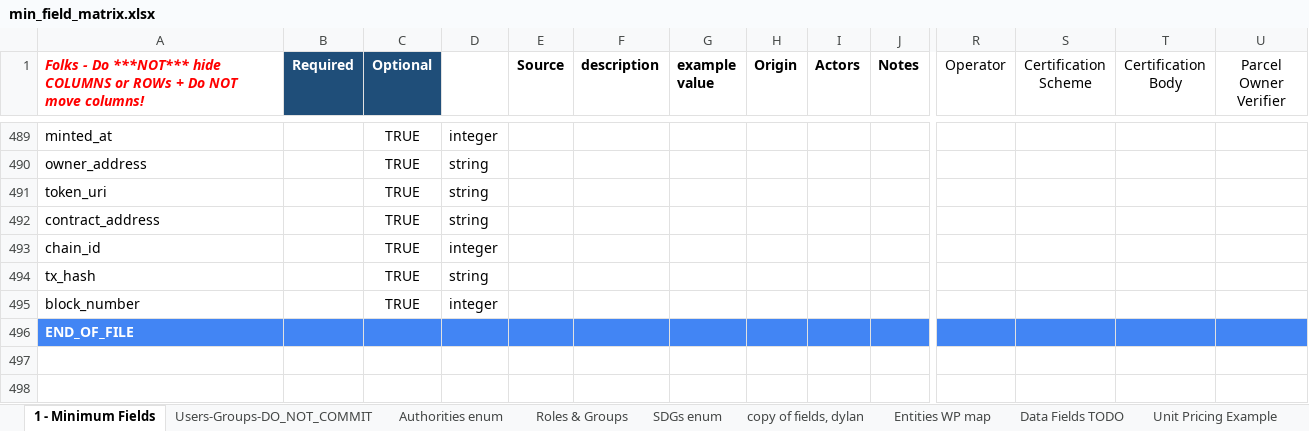
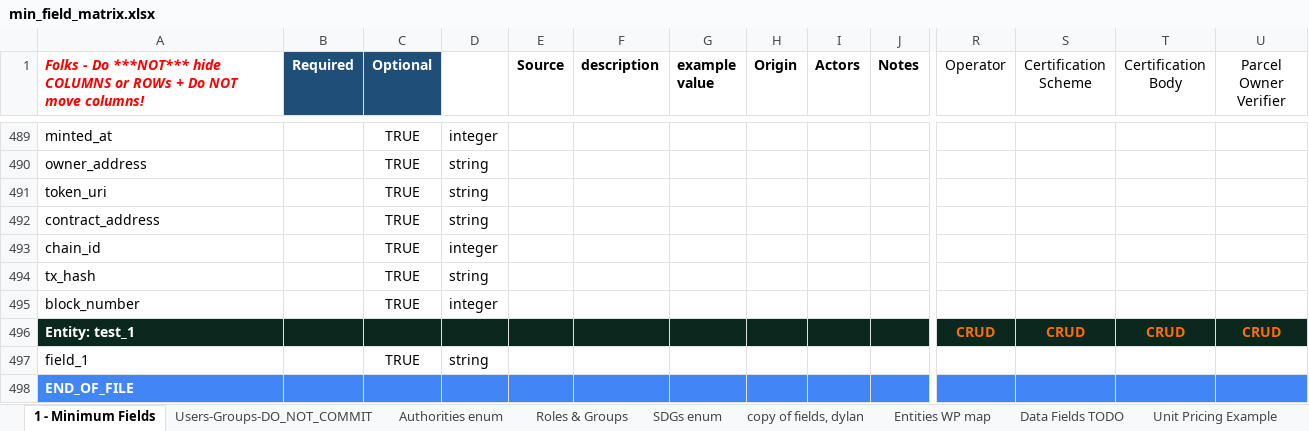
Before and after one commit to OpenBankProject/OGCR-DynamicEntities, an Excel workbook: min_field_matrix.xlsx, sheet 1 - Minimum Fields, drawn as a sheet; only a part is shown, gaps mark what is left out; values as stored, in another font and other column widths than the file's, no borders; charts and pictures and conditional formats not drawn; rows hold the shown columns only; the diff names each change by its address in the sheet, - before the commit and + after, or states it on an @@ line.

```diff
--- a/min_field_matrix.xlsx (sheet 1 - Minimum Fields)
+++ b/min_field_matrix.xlsx (sheet 1 - Minimum Fields)
+row 496: Entity: test_1 |  |  |  |  |  |  |  |  |  | CRUD | CRUD | CRUD | CRUD
+row 497: field_1 |  | TRUE | string
```
Also changed, not shown: sheet Users-Groups-DO_NOT_COMMIT, 17 other files.
